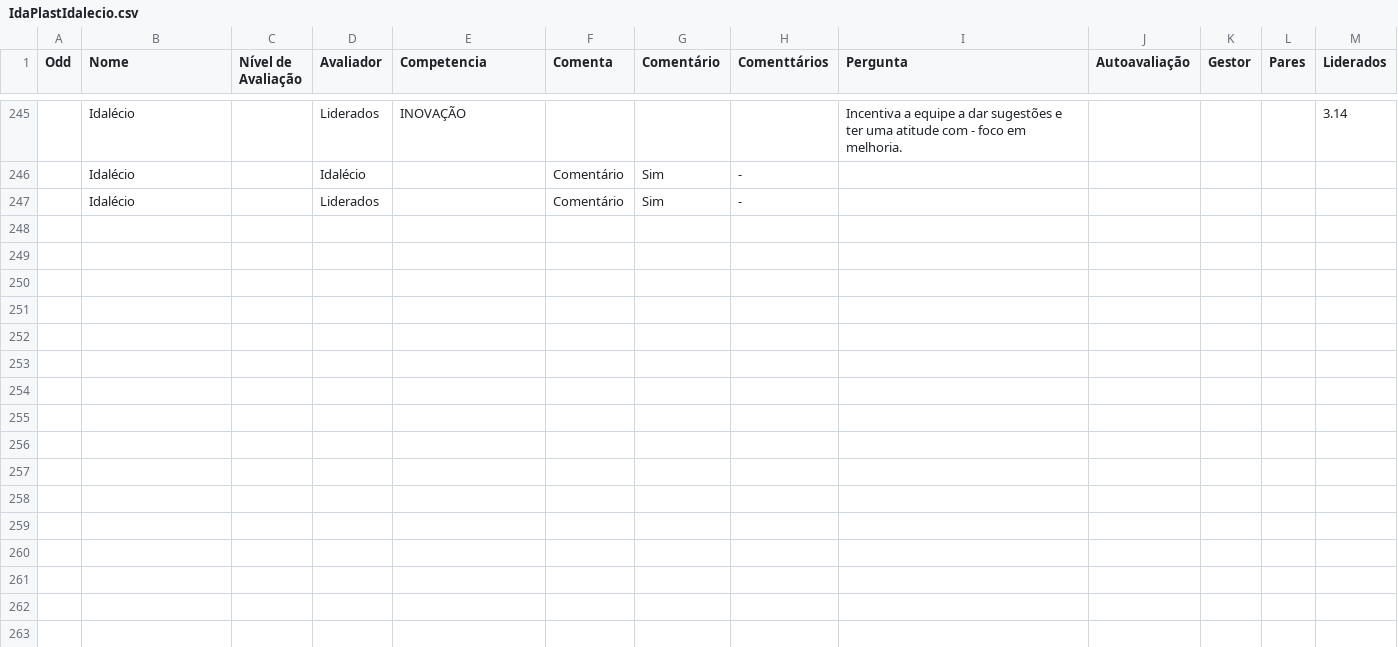
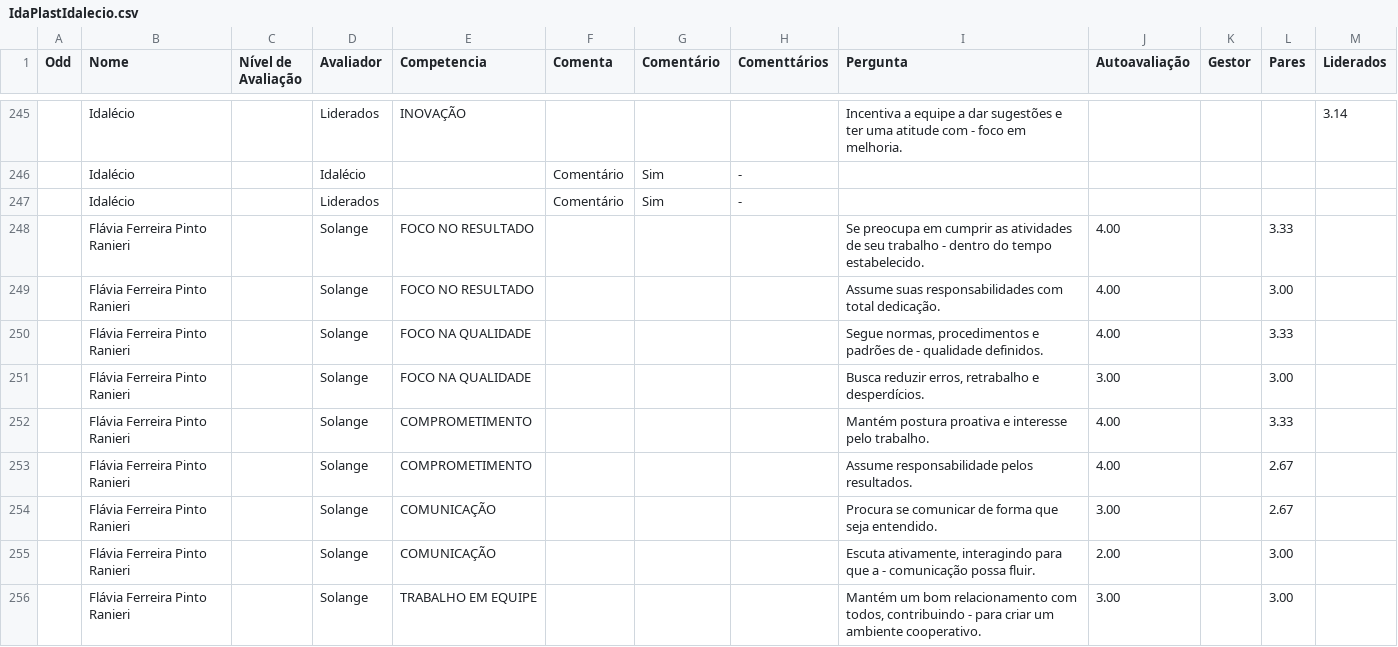
Before and after one commit to Danipag4/IdaPlast_Idalecio, a CSV file: IdaPlastIdalecio.csv, drawn as a sheet; only a part is shown, gaps mark what is left out; the diff covers the shown part only.

Commit message:
Add files via upload

```diff
--- a/IdaPlastIdalecio.csv
+++ b/IdaPlastIdalecio.csv
@@ -247 +247,10 @@ Odd,Nome,Nível de Avaliação,Avaliador,Competencia,Comenta,Comentário,Comentt
 ,Idalécio,,Liderados,,Comentário,Sim,-,,,,,
+,Flávia Ferreira Pinto Ranieri,,Solange,FOCO NO RESULTADO,,,,Se preocupa em cumprir as atividades de seu trabalho - dentro do tempo estabelecido.,4.00,,3.33,
+,Flávia Ferreira Pinto Ranieri,,Solange,FOCO NO RESULTADO,,,,Assume suas responsabilidades com total dedicação.,4.00,,3.00,
+,Flávia Ferreira Pinto Ranieri,,Solange,FOCO NA QUALIDADE,,,,"Segue normas, procedimentos e padrões de - qualidade definidos.",4.00,,3.33,
+,Flávia Ferreira Pinto Ranieri,,Solange,FOCO NA QUALIDADE,,,,"Busca reduzir erros, retrabalho e desperdícios.",3.00,,3.00,
+,Flávia Ferreira Pinto Ranieri,,Solange,COMPROMETIMENTO,,,,Mantém postura proativa e interesse pelo trabalho.,4.00,,3.33,
+,Flávia Ferreira Pinto Ranieri,,Solange,COMPROMETIMENTO,,,,Assume responsabilidade pelos resultados.,4.00,,2.67,
+,Flávia Ferreira Pinto Ranieri,,Solange,COMUNICAÇÃO,,,,Procura se comunicar de forma  que seja entendido.,3.00,,2.67,
+,Flávia Ferreira Pinto Ranieri,,Solange,COMUNICAÇÃO,,,,"Escuta ativamente, interagindo para que a - comunicação possa fluir.",2.00,,3.00,
+,Flávia Ferreira Pinto Ranieri,,Solange,TRABALHO EM EQUIPE ,,,,"Mantém um bom relacionamento com todos, contribuindo - para criar um ambiente cooperativo.",3.00,,3.00,
```
Also changed, not shown: 9 added rows and 16 edited cells elsewhere in this file.
